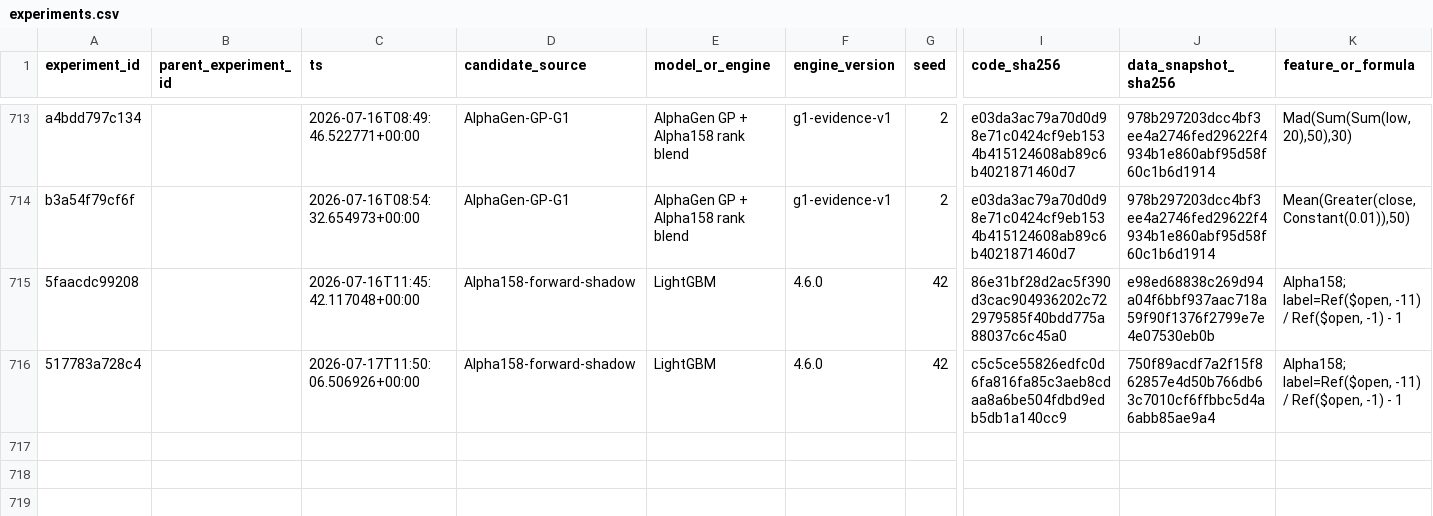
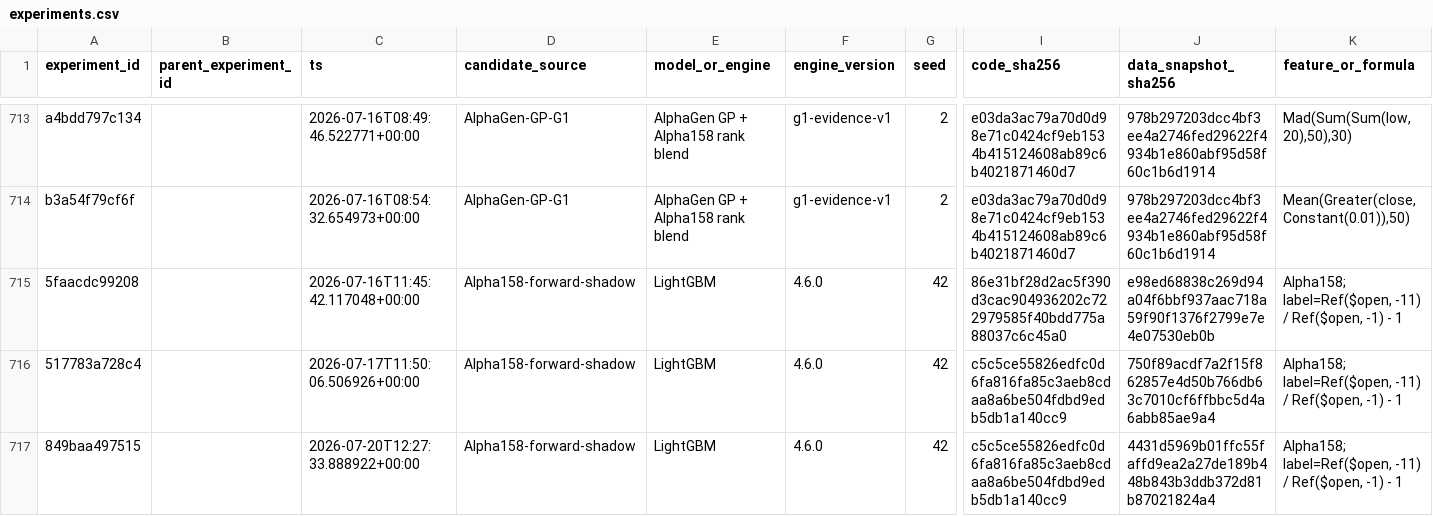
Before and after one commit to qiang0723/shaiwei, a CSV file: ledger/experiments.csv, drawn as a sheet; only a part is shown, gaps mark what is left out; rows hold the shown columns only; the diff names each change by its address in the sheet, - before the commit and + after, or states it on an @@ line.

```diff
--- a/ledger/experiments.csv
+++ b/ledger/experiments.csv
+row 717: 849baa497515 |  | 2026-07-20T12:27:33.888922+00:00 | Alpha158-forward-shadow | LightGBM | 4.6.0 | 42 | c5c5ce55826edfc0d6fa816fa85c3aeb8cdaa8a6be504fdbd9edb5db1a140cc9 | 4431d5969b01ffc55faffd9ea2a27de189b448b843b3ddb372d81b87021824a4 | Alpha158; label=Ref($open, -11) / Ref($open, -1) - 1
```
Also changed, not shown: ledger/daily_runs.csv, ledger/shadow_reconciliations.csv, 3 other files.
